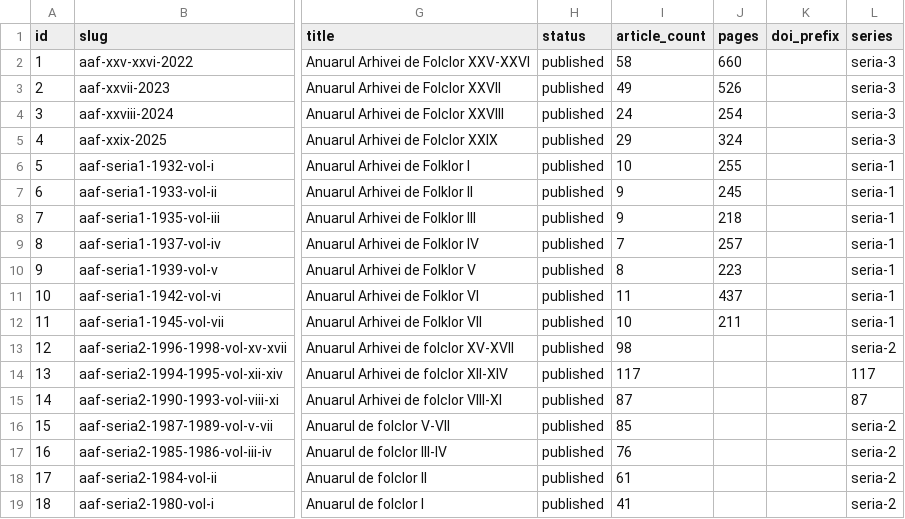
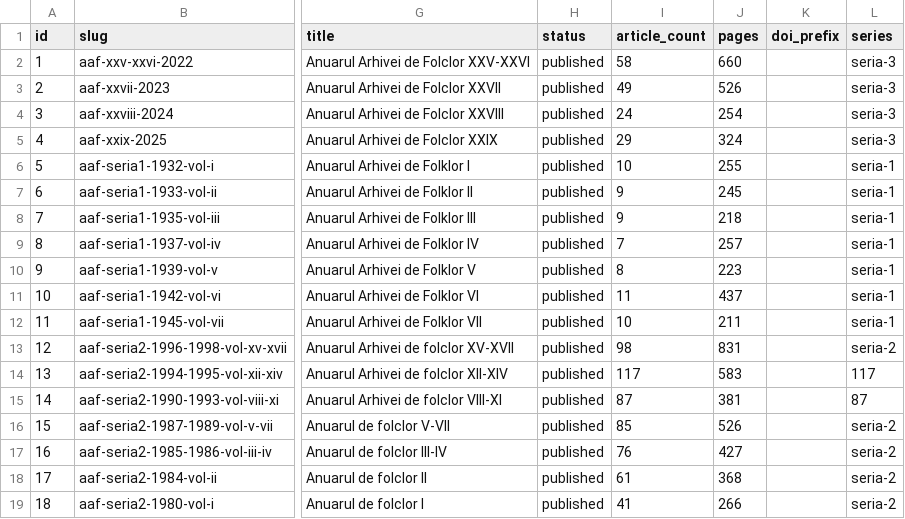
Before and after one commit to uzinaduzina/anuarafar, a CSV file: docs/anuarafar/data/issues.csv, drawn as a sheet; only a part is shown, gaps mark what is left out; the diff names each change by its address in the sheet, - before the commit and + after, or states it on an @@ line.

Commit message:
Set total page counts for series II issues

```diff
--- a/docs/anuarafar/data/issues.csv
+++ b/docs/anuarafar/data/issues.csv
-J13 (pages): (empty)
+J13 (pages): 831
-J14 (pages): (empty)
+J14 (pages): 583
-J15 (pages): (empty)
+J15 (pages): 381
-J16 (pages): (empty)
+J16 (pages): 526
-J17 (pages): (empty)
+J17 (pages): 427
-J18 (pages): (empty)
+J18 (pages): 368
-J19 (pages): (empty)
+J19 (pages): 266
```
Also changed, not shown: 3 other files.
